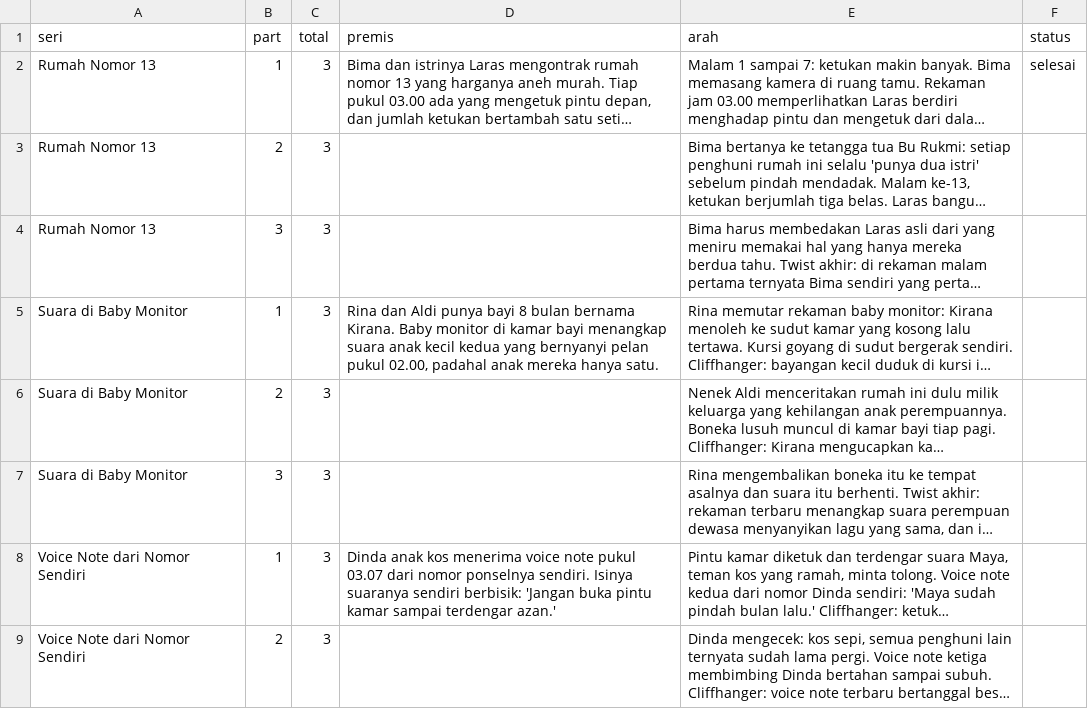
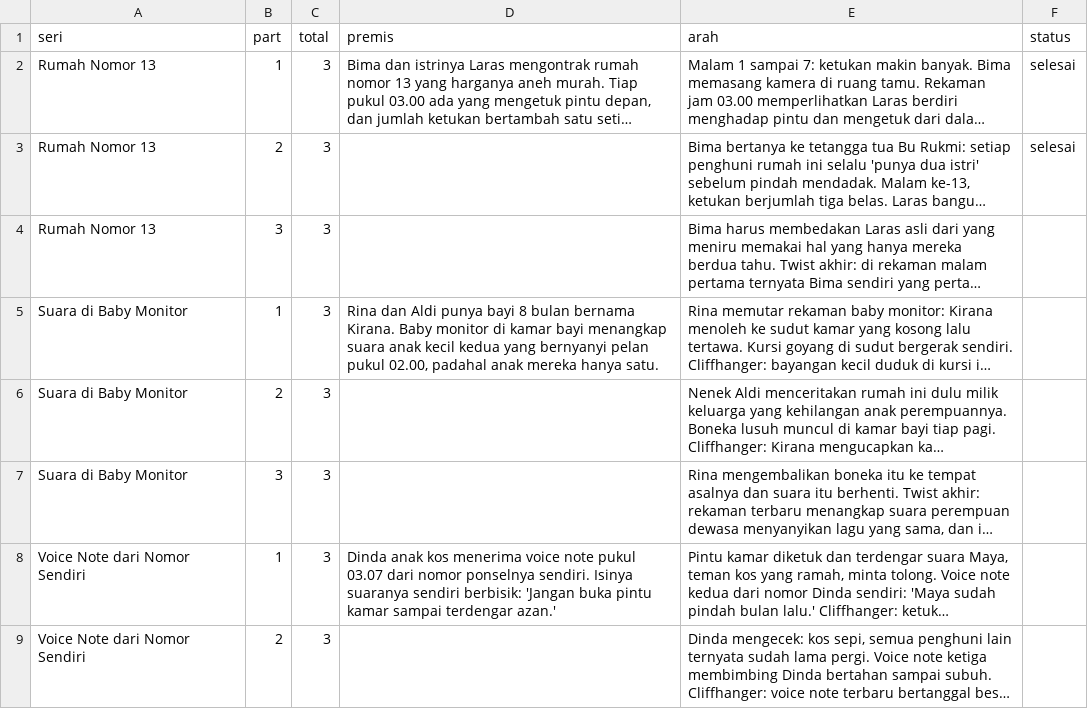
Before and after one commit to dayawiwink98-cmd/kantor-ai, a CSV file: topics.csv, drawn as a sheet; only a part is shown; long unchanged cells end in …; the diff names each change by its address in the sheet, - before the commit and + after, or states it on an @@ line.

Commit message:
Seri maju satu part

```diff
--- a/topics.csv
+++ b/topics.csv
-F3 (status): (empty)
+F3 (status): selesai
```
Also changed, not shown: 1 other file.
